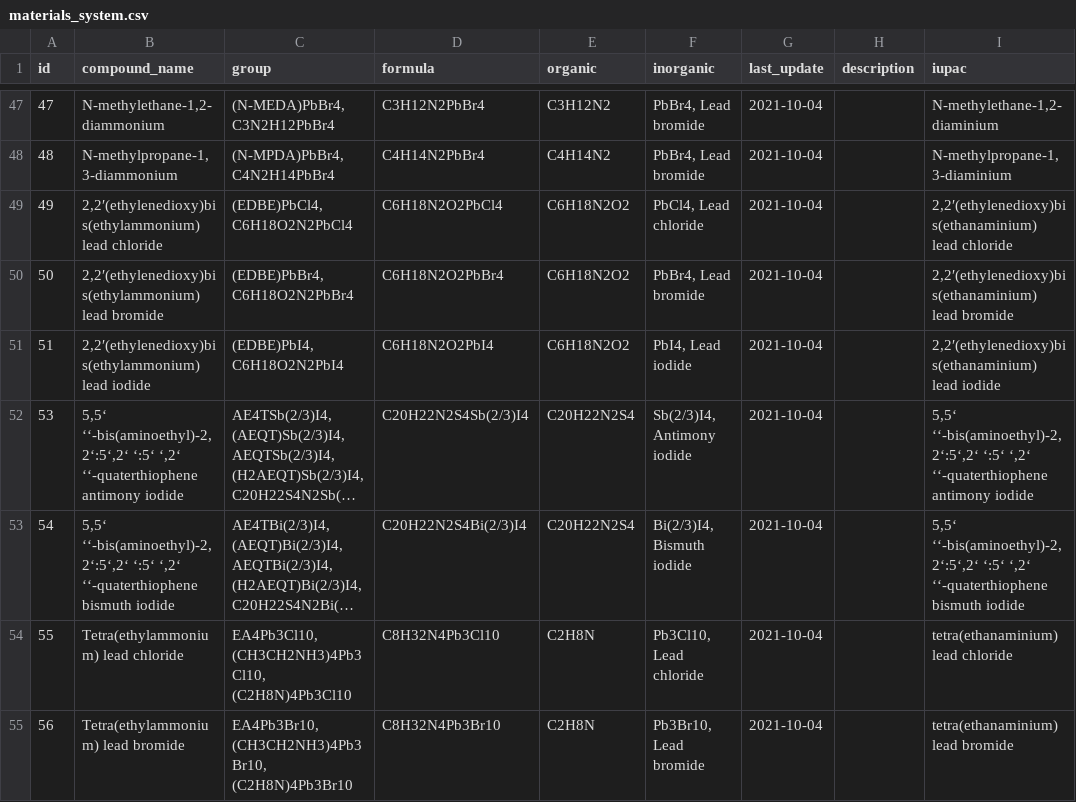
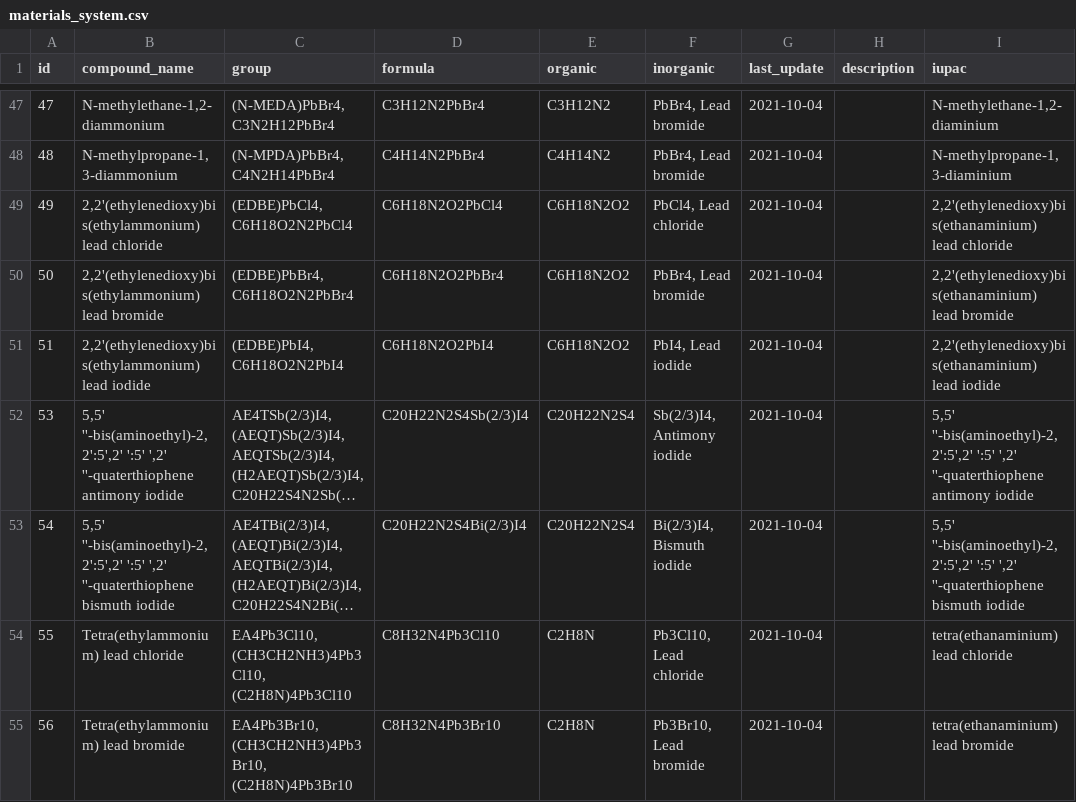
Before and after one commit to stream-project/WP1R, a CSV file: Hybrid_data/db_to_csv/materials_system.csv, drawn as a sheet; only a part is shown, gaps mark what is left out; long unchanged cells end in …; the diff covers the shown part only; the diff names each change by its address in the sheet, - before the commit and + after, or states it on an @@ line.

```diff
--- a/Hybrid_data/db_to_csv/materials_system.csv
+++ b/Hybrid_data/db_to_csv/materials_system.csv
-B49 (compound_name): 2,2′(ethylenedioxy)bis(ethylammonium) lead chloride
+B49 (compound_name): 2,2'(ethylenedioxy)bis(ethylammonium) lead chloride
-I49 (iupac): 2,2′(ethylenedioxy)bis(ethanaminium) lead chloride
+I49 (iupac): 2,2'(ethylenedioxy)bis(ethanaminium) lead chloride
-B50 (compound_name): 2,2′(ethylenedioxy)bis(ethylammonium) lead bromide
+B50 (compound_name): 2,2'(ethylenedioxy)bis(ethylammonium) lead bromide
-I50 (iupac): 2,2′(ethylenedioxy)bis(ethanaminium) lead bromide
+I50 (iupac): 2,2'(ethylenedioxy)bis(ethanaminium) lead bromide
-B51 (compound_name): 2,2′(ethylenedioxy)bis(ethylammonium) lead iodide
+B51 (compound_name): 2,2'(ethylenedioxy)bis(ethylammonium) lead iodide
-I51 (iupac): 2,2′(ethylenedioxy)bis(ethanaminium) lead iodide
+I51 (iupac): 2,2'(ethylenedioxy)bis(ethanaminium) lead iodide
-B52 (compound_name): 5,5‘ ‘‘-bis(aminoethyl)-2,2‘:5‘,2‘ ‘:5‘ ‘,2‘ ‘‘-quaterthiophene antimony iodide
+B52 (compound_name): 5,5' ''-bis(aminoethyl)-2,2':5',2' ':5' ',2' ''-quaterthiophene antimony iodide
-I52 (iupac): 5,5‘ ‘‘-bis(aminoethyl)-2,2‘:5‘,2‘ ‘:5‘ ‘,2‘ ‘‘-quaterthiophene antimony iodide
+I52 (iupac): 5,5' ''-bis(aminoethyl)-2,2':5',2' ':5' ',2' ''-quaterthiophene antimony iodide
-B53 (compound_name): 5,5‘ ‘‘-bis(aminoethyl)-2,2‘:5‘,2‘ ‘:5‘ ‘,2‘ ‘‘-quaterthiophene bismuth iodide
+B53 (compound_name): 5,5' ''-bis(aminoethyl)-2,2':5',2' ':5' ',2' ''-quaterthiophene bismuth iodide
-I53 (iupac): 5,5‘ ‘‘-bis(aminoethyl)-2,2‘:5‘,2‘ ‘:5‘ ‘,2‘ ‘‘-quaterthiophene bismuth iodide
+I53 (iupac): 5,5' ''-bis(aminoethyl)-2,2':5',2' ':5' ',2' ''-quaterthiophene bismuth iodide
```
Also changed, not shown: 59 edited cells elsewhere in this file, Hybrid_data/db_to_csv/materials_experimentaldetails.csv, 29 other files.
